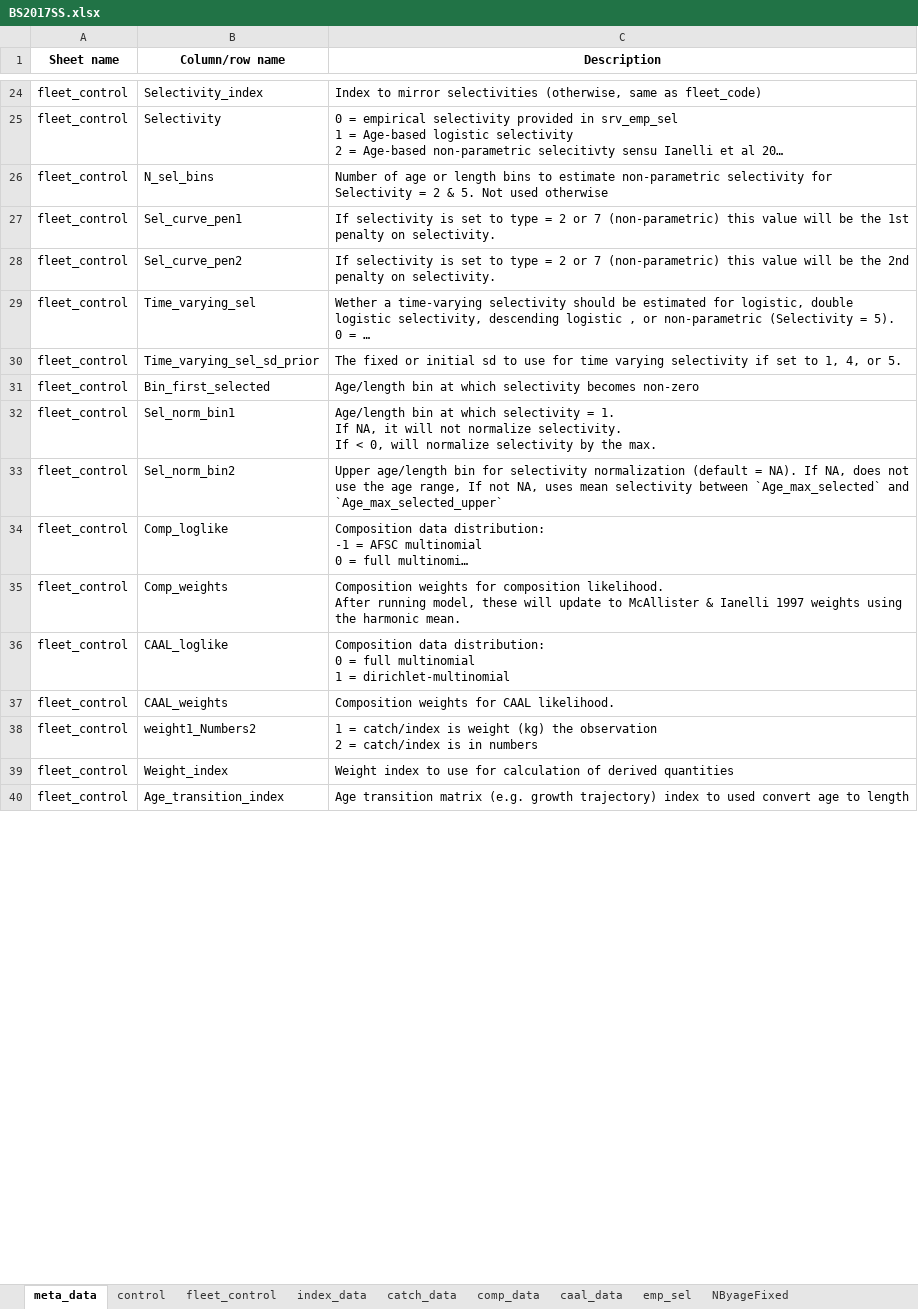
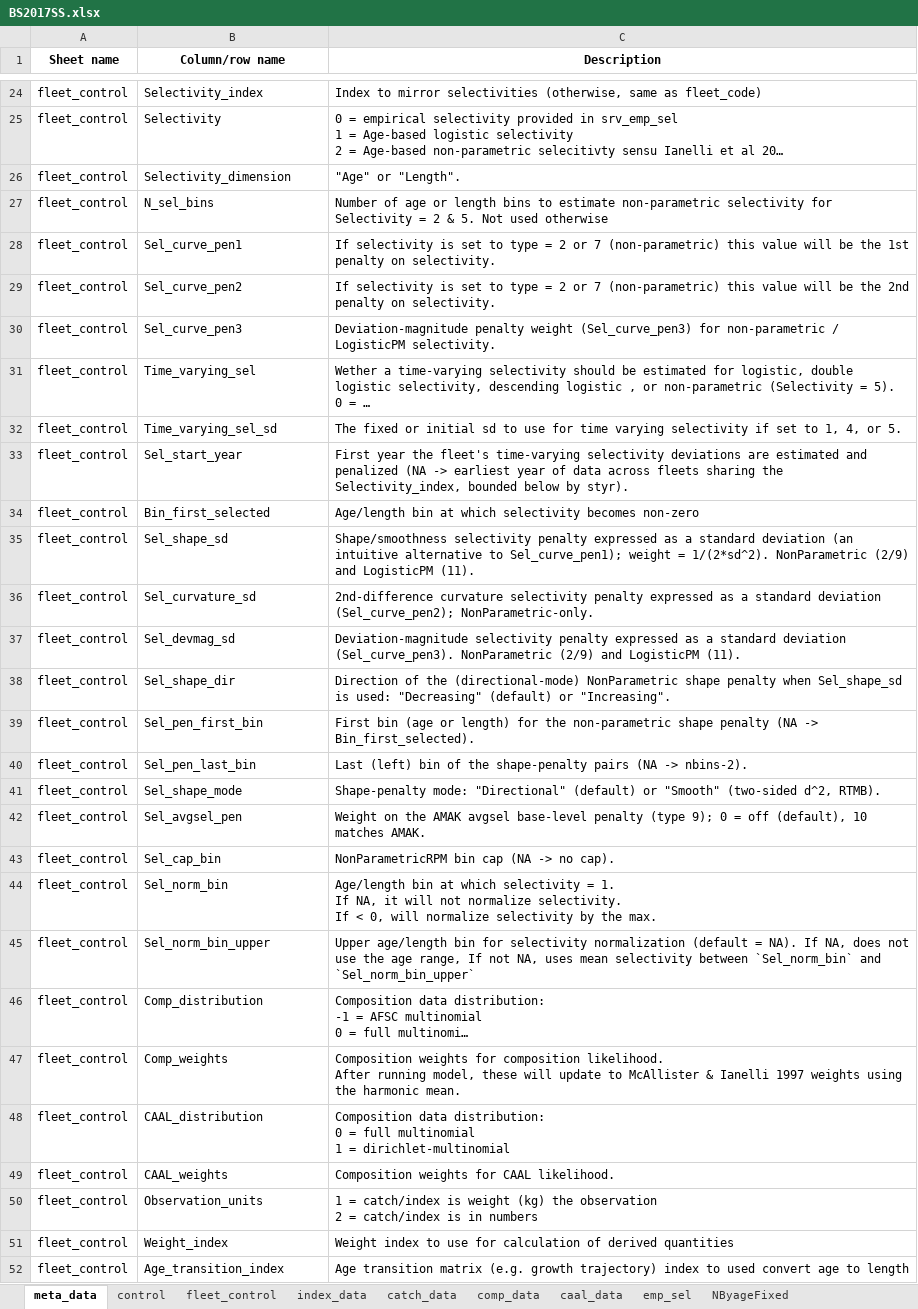
Before and after one commit to grantdadams/Rceattle, an Excel workbook: inst/extdata/BS2017SS.xlsx, sheet meta_data, drawn as a sheet; only a part is shown, gaps mark what is left out; long unchanged cells end in …; values as stored, in another font and other column widths than the file's, no borders; addresses are those after the commit; the diff covers the shown part only; the diff names each change by its address in the sheet, - before the commit and + after, or states it on an @@ line.

Commit message:
Add rename back-compat tests, mirror the mcallister output, sweep examples/docs
Round out the intuitive-naming rename pass:
 - New test-fleet-control-renames-backcompat.R pins the released-package
   contract: an old-name data list fits identically (bit-identical jnll at
   init), switch_check upgrades every deprecated column, and a workbook saved
   with legacy fleet_control headers reads back to canonical.
 - Mirror the renamed post-fit output column: calc_mcall_ianelli() now also
   writes the pre-4.12 name Est_weights_mcallister alongside the canonical
   Comp_weights_mcallister, so downstream reweighting scripts that read it off a
   fitted object keep working (an output column has no read-time alias). Post-fit
   and fleet_control-only, so golden is unaffected.
 - Sweep the legacy column names to canonical across examples/ and vignettes/
   so they no longer emit deprecation messages (all were alias-safe already).
 - Regenerate the bundled inst/extdata/BS2017SS.xlsx onto canonical names.

Sibling assessment repos keep working unchanged (input aliases + the output
mirror), so no cross-repo edits are required.

Golden bit-identical across BS2017 SS/MS and GOA2018 SS/MS.

```diff
--- a/inst/extdata/BS2017SS.xlsx (sheet meta_data)
+++ b/inst/extdata/BS2017SS.xlsx (sheet meta_data)
+row 26: fleet_control | Selectivity_dimension | "Age" or "Length".
+row 30: fleet_control | Sel_curve_pen3 | Deviation-magnitude penalty weight (Sel_curve_pen3) for non-parametric / LogisticPM selectivity.
-B32 (Column/row name): Time_varying_sel_sd_prior
+B32 (Column/row name): Time_varying_sel_sd
+row 33: fleet_control | Sel_start_year | First year the fleet's time-varying selectivity deviations are estimated and penalized (NA -> earliest year of data across fleets sharing the Selectivity_index, bounded below by styr).
+row 35: fleet_control | Sel_shape_sd | Shape/smoothness selectivity penalty expressed as a standard deviation (an intuitive alternative to Sel_curve_pen1); weight = 1/(2*sd^2). NonParametric (2/9) and LogisticPM (11).
+row 36: fleet_control | Sel_curvature_sd | 2nd-difference curvature selectivity penalty expressed as a standard deviation (Sel_curve_pen2); NonParametric-only.
+row 37: fleet_control | Sel_devmag_sd | Deviation-magnitude selectivity penalty expressed as a standard deviation (Sel_curve_pen3). NonParametric (2/9) and LogisticPM (11).
+row 38: fleet_control | Sel_shape_dir | Direction of the (directional-mode) NonParametric shape penalty when Sel_shape_sd is used: "Decreasing" (default) or "Increasing".
+row 39: fleet_control | Sel_pen_first_bin | First bin (age or length) for the non-parametric shape penalty (NA -> Bin_first_selected).
+row 40: fleet_control | Sel_pen_last_bin | Last (left) bin of the shape-penalty pairs (NA -> nbins-2).
+row 41: fleet_control | Sel_shape_mode | Shape-penalty mode: "Directional" (default) or "Smooth" (two-sided d^2, RTMB).
+row 42: fleet_control | Sel_avgsel_pen | Weight on the AMAK avgsel base-level penalty (type 9); 0 = off (default), 10 matches AMAK.
+row 43: fleet_control | Sel_cap_bin | NonParametricRPM bin cap (NA -> no cap).
-B44 (Column/row name): Sel_norm_bin1
+B44 (Column/row name): Sel_norm_bin
-B45 (Column/row name): Sel_norm_bin2
+B45 (Column/row name): Sel_norm_bin_upper
-C45 (Description): …selectivity between `Age_max_selected` and `Age_max_selected_upper`
+C45 (Description): …selectivity between `Sel_norm_bin` and `Sel_norm_bin_upper`
-B46 (Column/row name): Comp_loglike
+B46 (Column/row name): Comp_distribution
-B48 (Column/row name): CAAL_loglike
+B48 (Column/row name): CAAL_distribution
-B50 (Column/row name): weight1_Numbers2
+B50 (Column/row name): Observation_units
```
Also changed, not shown: 4 added rows, 5 removed rows, 2 moved rows and 10 edited cells elsewhere in this sheet, sheet age_trans_matrix, sheet fleet_control, sheet index_data, sheet catch_data, sheet bioenergetics_control, sheet control, 17 other files.
